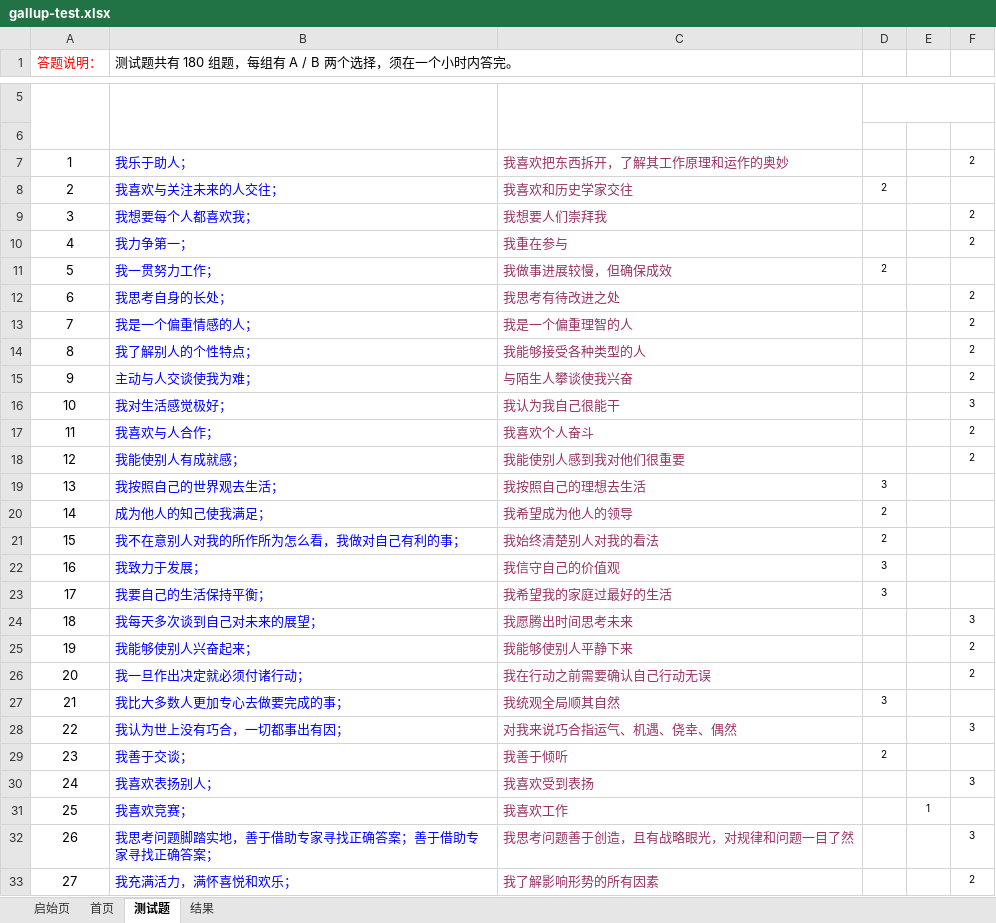
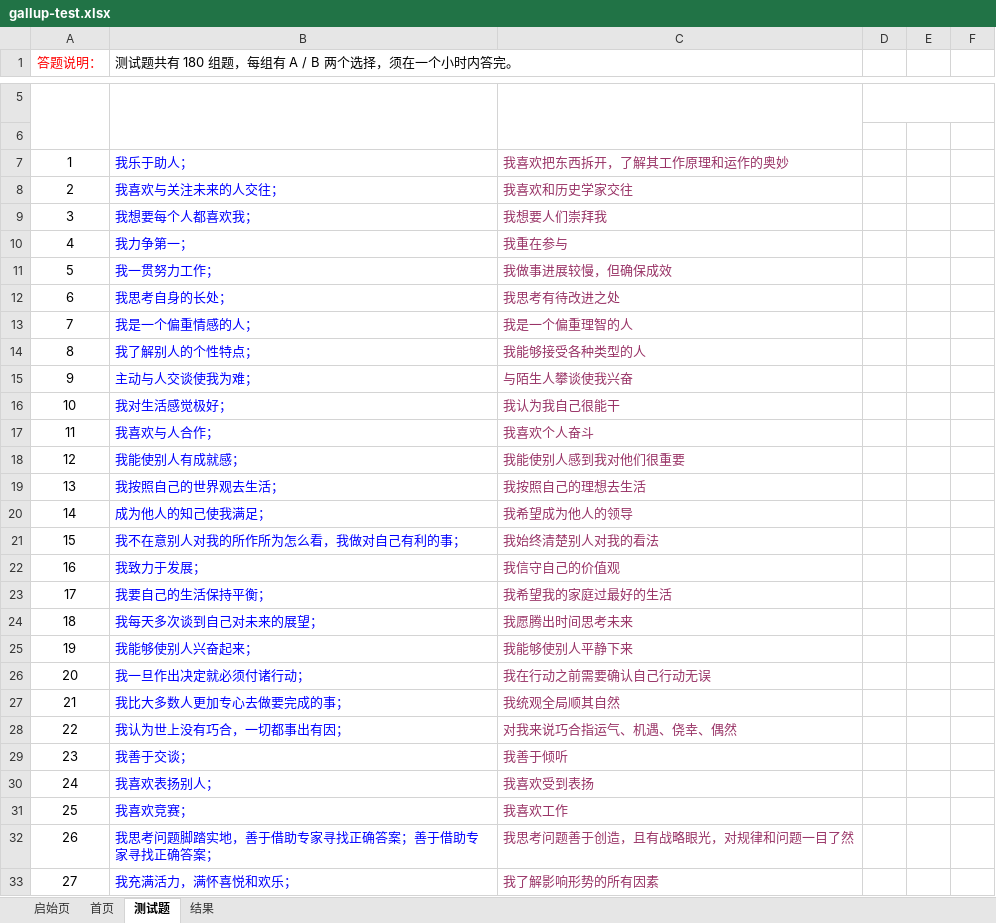
Before and after one commit to eric-qingyun/talks, an Excel workbook: tianxuanshiye/gallup-test.xlsx, sheet 测试题, drawn as a sheet; only a part is shown, gaps mark what is left out; values as stored, in another font and other column widths than the file's, no borders; the diff covers the shown part only; the diff names each change by its address in the sheet, - before the commit and + after, or states it on an @@ line.

```diff
--- a/tianxuanshiye/gallup-test.xlsx (sheet 测试题)
+++ b/tianxuanshiye/gallup-test.xlsx (sheet 测试题)
-F7: 2
+F7: (empty)
-D8: 2
+D8: (empty)
-F9:F10: 2
+F9:F10: (empty)
-D11: 2
+D11: (empty)
-F12:F15: 2
+F12:F15: (empty)
-F16: 3
+F16: (empty)
-F17:F18: 2
+F17:F18: (empty)
-D19: 3
+D19: (empty)
-D20:D21: 2
+D20:D21: (empty)
-D22:D23: 3
+D22:D23: (empty)
-F24: 3
+F24: (empty)
-F25:F26: 2
+F25:F26: (empty)
-D27: 3
+D27: (empty)
-F28: 3
+F28: (empty)
-D29: 2
+D29: (empty)
-F30: 3
+F30: (empty)
-E31: 1
+E31: (empty)
-F32: 3
+F32: (empty)
-F33: 2
+F33: (empty)
```
Also changed, not shown: 153 edited cells elsewhere in this sheet, sheet 结果, formulas that keep their value, charts or pictures.
